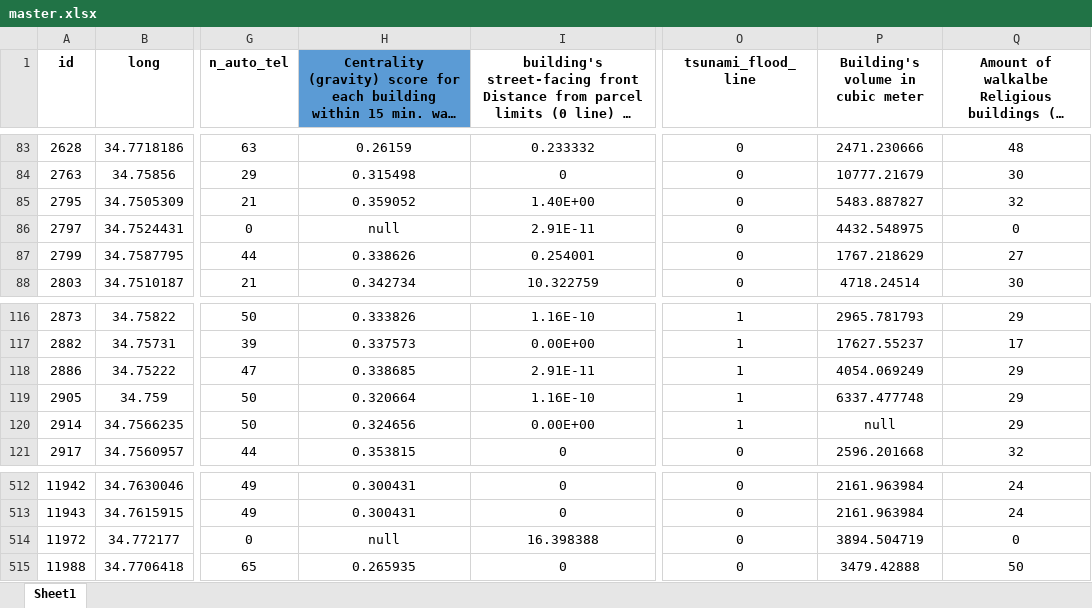
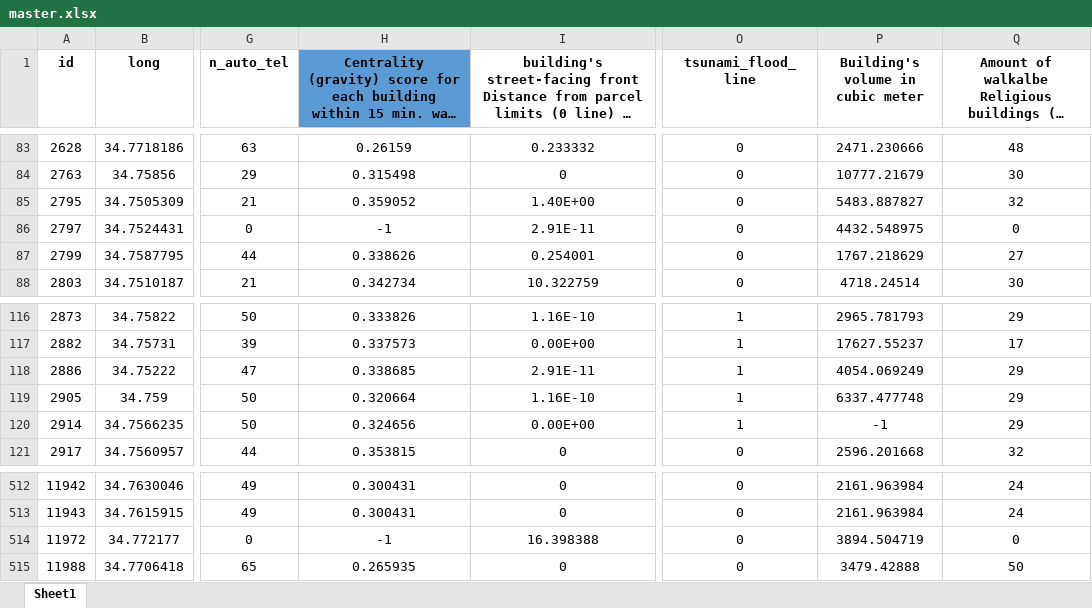
Before and after one commit to meitarkeshet/Jaffa_Mon_Amour, an Excel workbook: data/master.xlsx, sheet Sheet1, drawn as a sheet; only a part is shown, gaps mark what is left out; long unchanged cells end in …; values as stored, in another font and other column widths than the file's, no borders; the diff names each change by its address in the sheet, - before the commit and + after, or states it on an @@ line.

```diff
--- a/data/master.xlsx (sheet Sheet1)
+++ b/data/master.xlsx (sheet Sheet1)
-H86: null
+H86: -1
-P120 (Building's volume in cubic meter): null
+P120 (Building's volume in cubic meter): -1
-H514: null
+H514: -1
```
Also changed, not shown: 4 other files.
